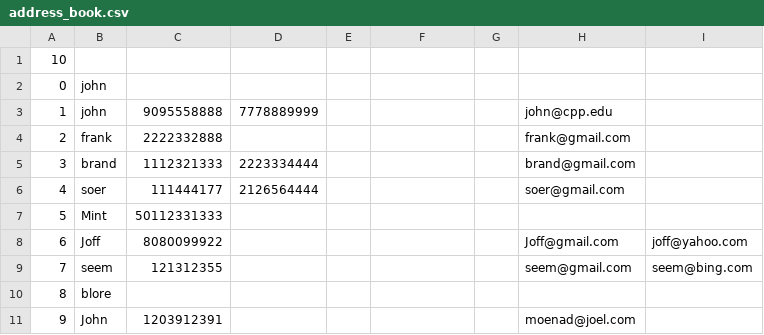
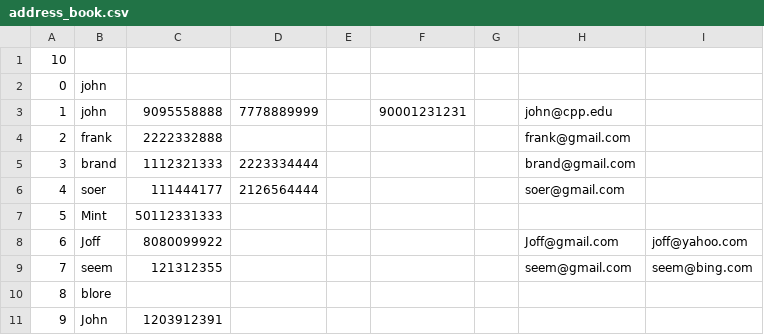
Before and after one commit to dsarkisian1/CS2600_Project3, a CSV file: address_book.csv, drawn as a sheet.

```diff
--- a/address_book.csv
+++ b/address_book.csv
@@ -2,3 +2,3 @@
 0,john, , , , , , , , , , ,
-1,john,9095558888,7778889999, , , ,john@cpp.edu, , , , ,
+1,john,9095558888,7778889999, ,90001231231, ,john@cpp.edu, , , , ,
 2,frank,2222332888, , , , ,frank@gmail.com, , , , ,
@@ -10,2 +10,2 @@
 8,blore, , , , , , , , , , ,
-9,John,1203912391,,,,,moenad@joel.com,,,,,
+9,John,1203912391,,,,,,,,,,
```
Also changed, not shown: 1 other file.
